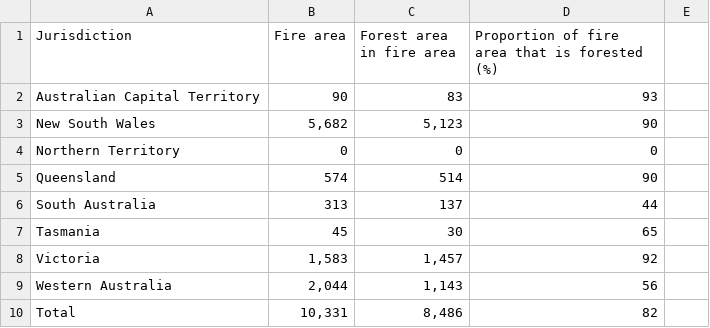
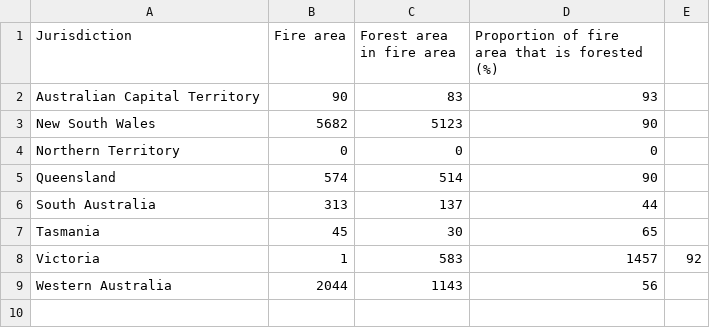
Before and after one commit to L4N4HU55/A2_FIT3179, a CSV file: Map_A2.csv, drawn as a sheet.

Commit message:
Update Map_A2.csv

```diff
--- a/Map_A2.csv
+++ b/Map_A2.csv
@@ -2,3 +2,3 @@
 Australian Capital Territory,90,83,93
-New South Wales,"5,682","5,123",90
+New South Wales,5682,5123,90
 Northern Territory, 0, 0, 0
@@ -7,4 +7,3 @@ South Australia,313,137,44
 Tasmania,45,30,65
-Victoria,"1,583","1,457",92
-Western Australia,"2,044","1,143",56
-Total,"10,331","8,486",82
+Victoria,1,583,1457,92
+Western Australia,2044,1143,56
```
